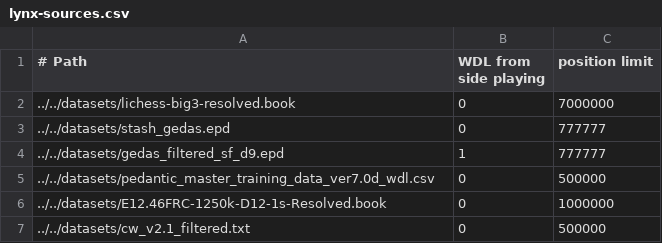
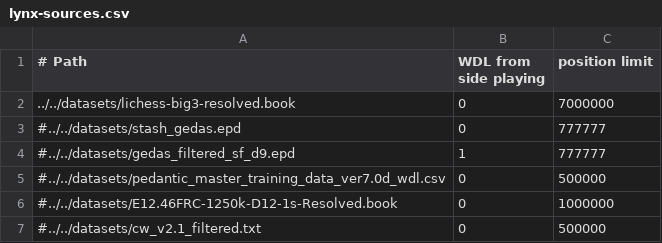
Before and after one commit to lynx-chess/texel-tuner, a CSV file: src/lynx-sources.csv, drawn as a sheet.

Commit message:
Leave only lichess-big3 data

```diff
--- a/src/lynx-sources.csv
+++ b/src/lynx-sources.csv
@@ -2,6 +2,6 @@
 ../../datasets/lichess-big3-resolved.book,0,7000000
-../../datasets/stash_gedas.epd,0,777777
-../../datasets/gedas_filtered_sf_d9.epd,1,777777
-../../datasets/pedantic_master_training_data_ver7.0d_wdl.csv,0,500000
-../../datasets/E12.46FRC-1250k-D12-1s-Resolved.book,0,1000000
-../../datasets/cw_v2.1_filtered.txt,0,500000
+#../../datasets/stash_gedas.epd,0,777777
+#../../datasets/gedas_filtered_sf_d9.epd,1,777777
+#../../datasets/pedantic_master_training_data_ver7.0d_wdl.csv,0,500000
+#../../datasets/E12.46FRC-1250k-D12-1s-Resolved.book,0,1000000
+#../../datasets/cw_v2.1_filtered.txt,0,500000
```
